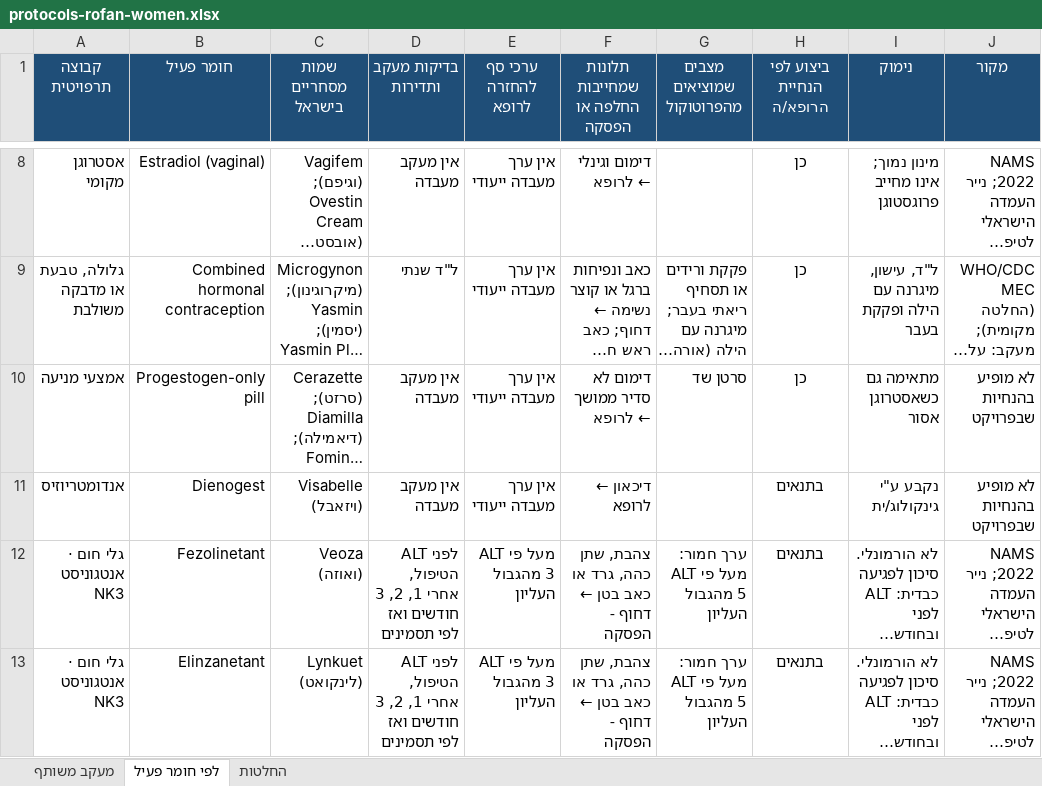
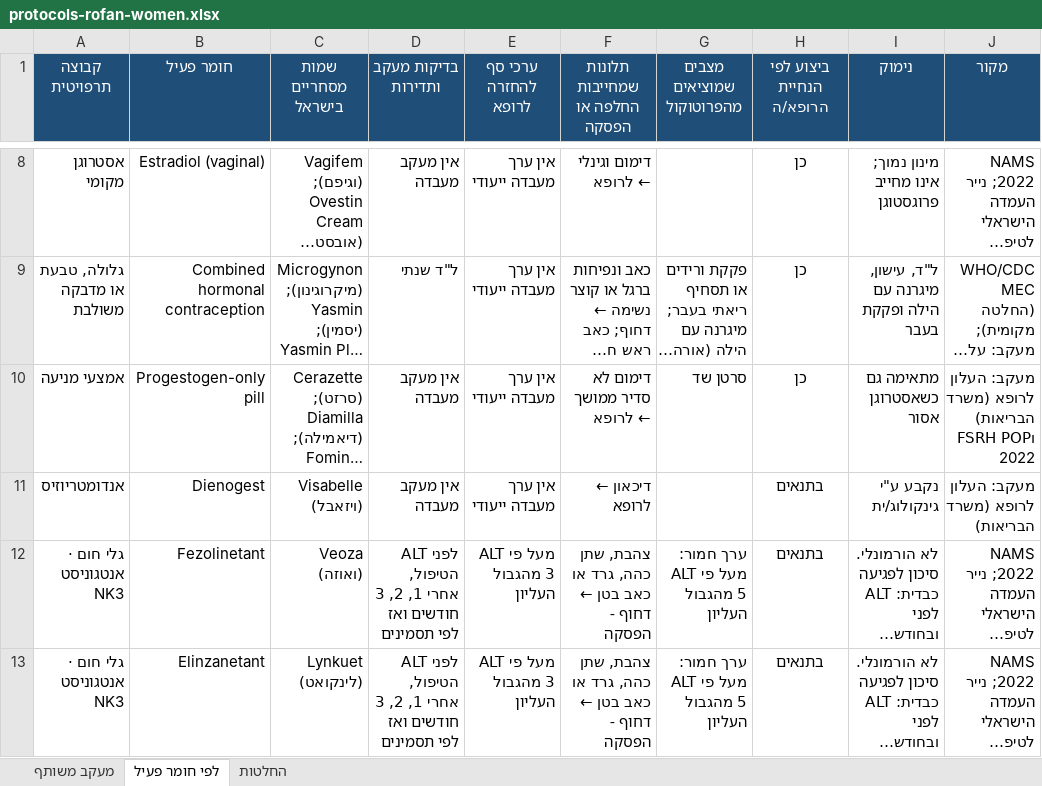
Before and after one commit to asseoy/medical_aids, an Excel workbook: protocols-rofan-women.xlsx, sheet לפי חומר פעיל, drawn as a sheet; only a part is shown, gaps mark what is left out; long unchanged cells end in …; values as stored, in another font and other column widths than the file's, no borders; charts and pictures and conditional formats not drawn; the diff names each change by its address in the sheet, - before the commit and + after, or states it on an @@ line.

```diff
--- a/protocols-rofan-women.xlsx (sheet לפי חומר פעיל)
+++ b/protocols-rofan-women.xlsx (sheet לפי חומר פעיל)
-J10 (מקור): לא מופיע בהנחיות שבפרויקט
+J10 (מקור): מעקב: העלון לרופא (משרד הבריאות) וFSRH POP 2022
-J11 (מקור): לא מופיע בהנחיות שבפרויקט
+J11 (מקור): מעקב: העלון לרופא (משרד הבריאות)
```
Also changed, not shown: protocols-rofan-blood.xlsx, protocols-rofan-gi.xlsx, 18 other files.
